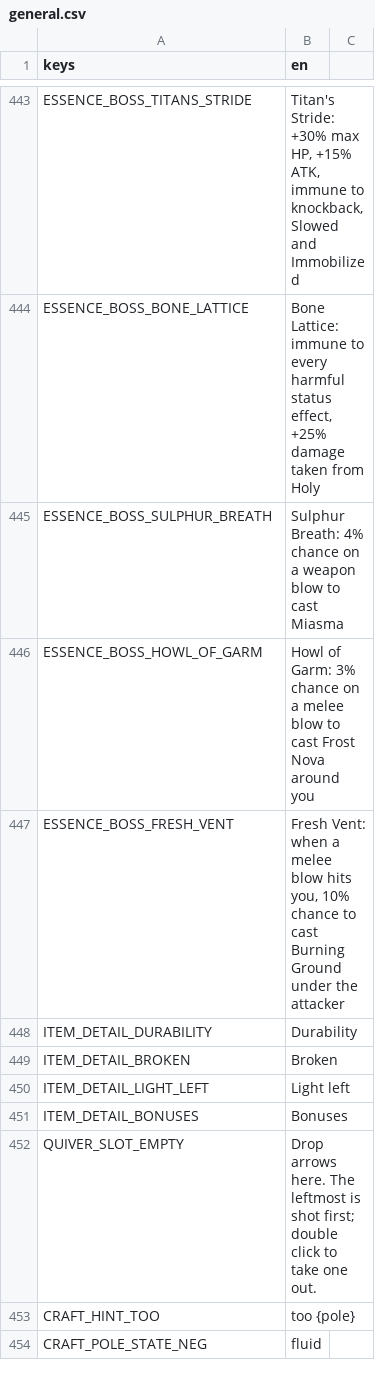
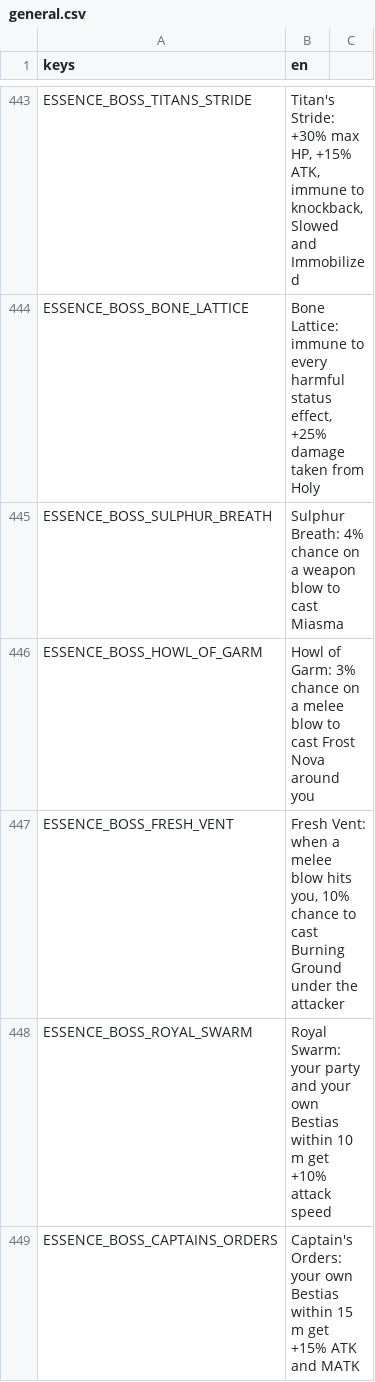
Before and after one commit to tfelix/bestia-behemoth, a CSV file: bestia-client/src/Localization/general.csv, drawn as a sheet; only a part is shown, gaps mark what is left out; the shorter side is filled out with more unchanged rows; the diff covers the shown part only; the diff names each change by its address in the sheet, - before the commit and + after, or states it on an @@ line.

```diff
--- a/bestia-client/src/Localization/general.csv
+++ b/bestia-client/src/Localization/general.csv
+row 448: ESSENCE_BOSS_ROYAL_SWARM | Royal Swarm: your party and your own Bestias within 10 m get +10% attack speed
+row 449: ESSENCE_BOSS_CAPTAINS_ORDERS | Captain's Orders: your own Bestias within 15 m get +15% ATK and MATK
```
Also changed, not shown: 4 added rows elsewhere in this file, 20 other files.
